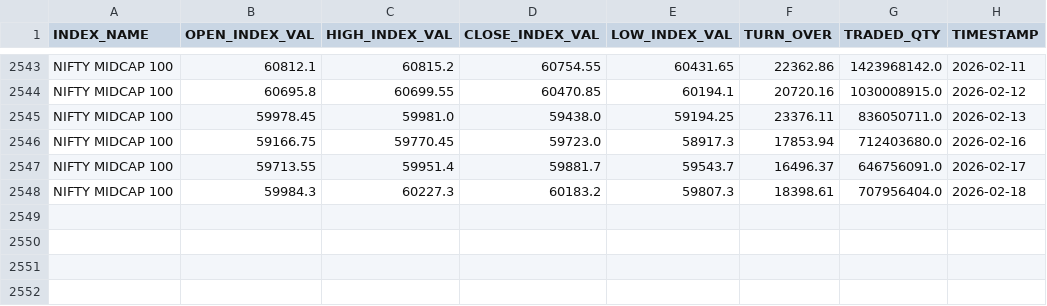
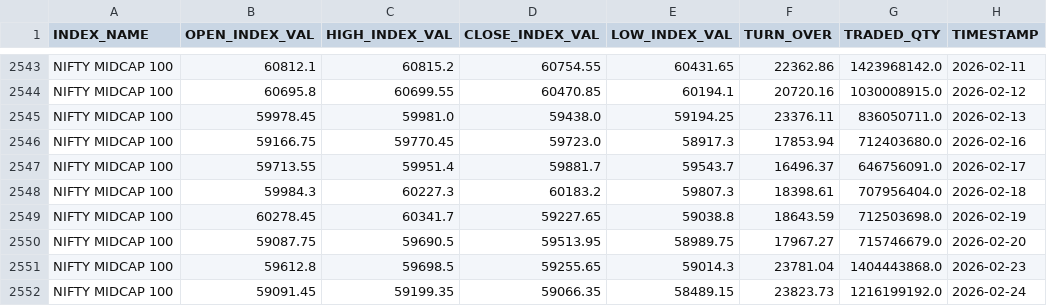
Before and after one commit to sk00301/Financial-Dashboard, a CSV file: Data/NSE_Indices_Data/NIFTY_MIDCAP_100.csv, drawn as a sheet; only a part is shown, gaps mark what is left out; the diff names each change by its address in the sheet, - before the commit and + after, or states it on an @@ line.

```diff
--- a/Data/NSE_Indices_Data/NIFTY_MIDCAP_100.csv
+++ b/Data/NSE_Indices_Data/NIFTY_MIDCAP_100.csv
+row 2549: NIFTY MIDCAP 100 | 60278.45 | 60341.7 | 59227.65 | 59038.8 | 18643.59 | 712503698.0 | 2026-02-19
+row 2550: NIFTY MIDCAP 100 | 59087.75 | 59690.5 | 59513.95 | 58989.75 | 17967.27 | 715746679.0 | 2026-02-20
+row 2551: NIFTY MIDCAP 100 | 59612.8 | 59698.5 | 59255.65 | 59014.3 | 23781.04 | 1404443868.0 | 2026-02-23
+row 2552: NIFTY MIDCAP 100 | 59091.45 | 59199.35 | 59066.35 | 58489.15 | 23823.73 | 1216199192.0 | 2026-02-24
```
Also changed, not shown: Data/NSE_Indices_Data/NIFTY_LARGEMIDCAP_250.csv, Data/NSE_Indices_Data/NIFTY_MIDCAP_150.csv, 26 other files.
